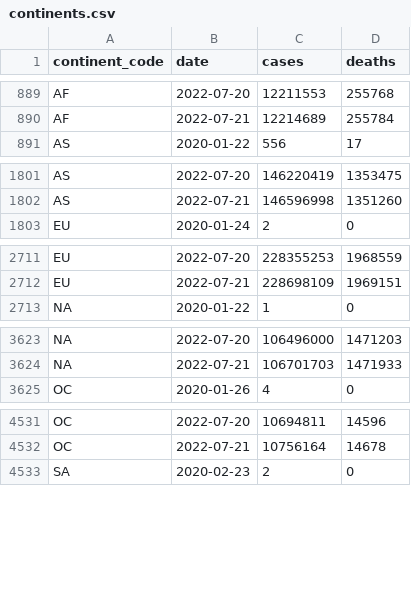
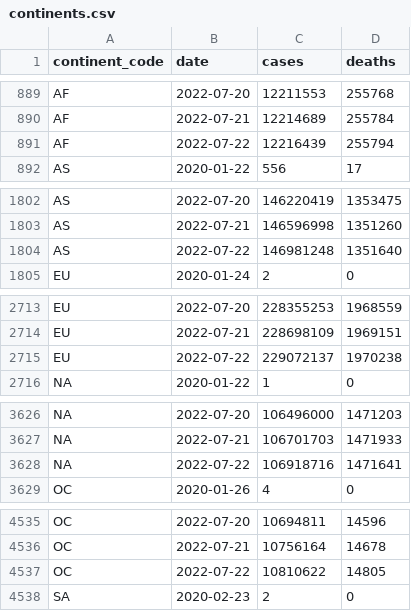
Before and after one commit to WorldHealthOrganization/xform-covid-casecount-jhu, a CSV file: output/continents.csv, drawn as a sheet; only a part is shown, gaps mark what is left out; the diff covers the shown part only; the diff names each change by its address in the sheet, - before the commit and + after, or states it on an @@ line.

```diff
--- a/output/continents.csv
+++ b/output/continents.csv
+row 891: AF | 2022-07-22 | 12216439 | 255794
+row 1804: AS | 2022-07-22 | 146981248 | 1351640
+row 2715: EU | 2022-07-22 | 229072137 | 1970238
+row 3628: NA | 2022-07-22 | 106918716 | 1471641
+row 4537: OC | 2022-07-22 | 10810622 | 14805
```
Also changed, not shown: 1 added row elsewhere in this file, output/global.csv, output/who_regions.csv.
